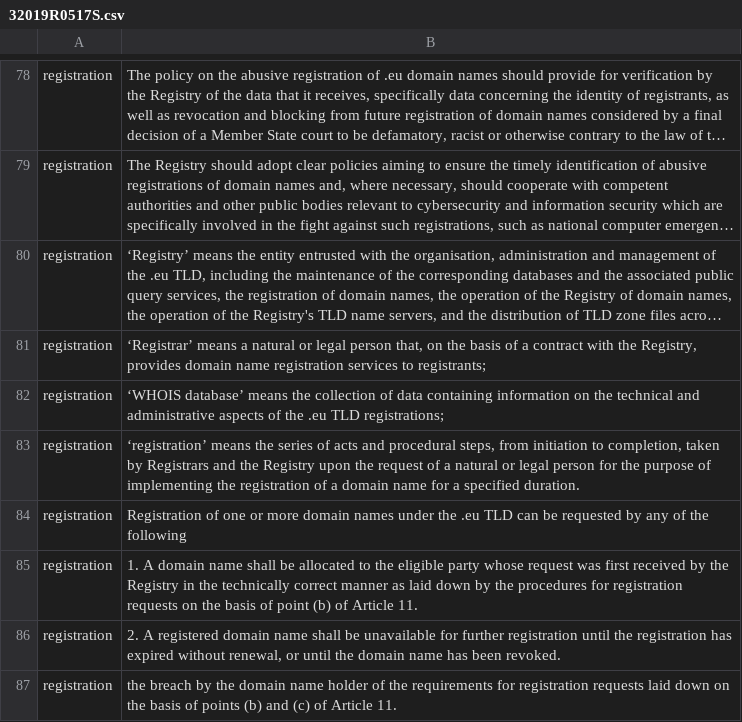
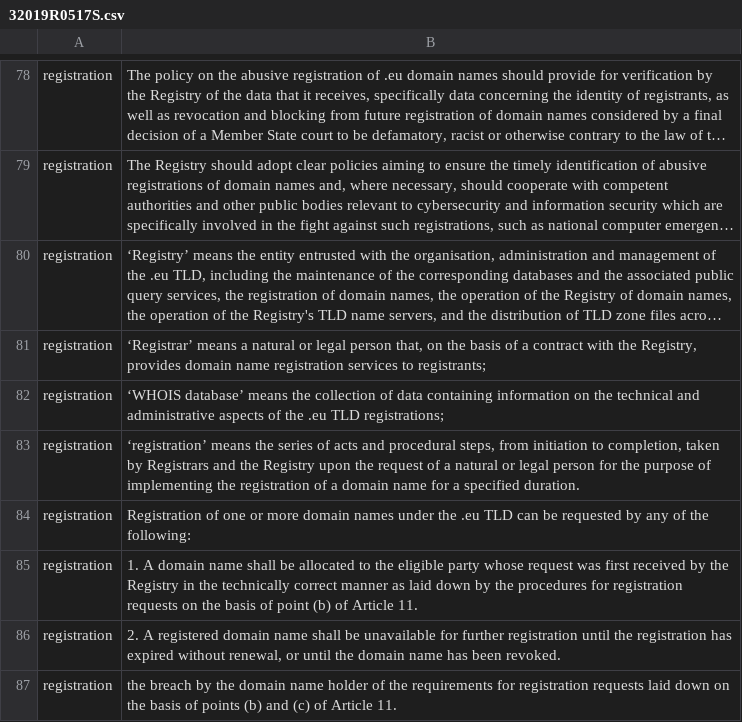
Before and after one commit to AnastasiyaDmrsk/Legal-Definitions-and-their-Relations, a CSV file: src/myapp/gold_standard/32019R0517S.csv, drawn as a sheet; only a part is shown, gaps mark what is left out; long unchanged cells end in ….

```diff
--- a/src/myapp/gold_standard/32019R0517S.csv
+++ b/src/myapp/gold_standard/32019R0517S.csv
@@ -83,3 +83,3 @@ registration,"‘WHOIS database’ means the collection of data containing infor
 registration,"‘registration’ means the series of acts and procedural steps, from initiation to completion, taken by Registrars and the Registry upon the request of a natural or legal person for the purpose of implementing the registration of a domain name for a specified duration."
-registration,"Registration of one or more domain names under the .eu TLD can be requested by any of the following"
+registration,"Registration of one or more domain names under the .eu TLD can be requested by any of the following:"
 registration,"1.   A domain name shall be allocated to the eligible party whose request was first received by the Registry in the technically correct manner as laid down by the procedures for registration requests on the basis of point (b) of Article 11."
```
Also changed, not shown: 2 other files.
